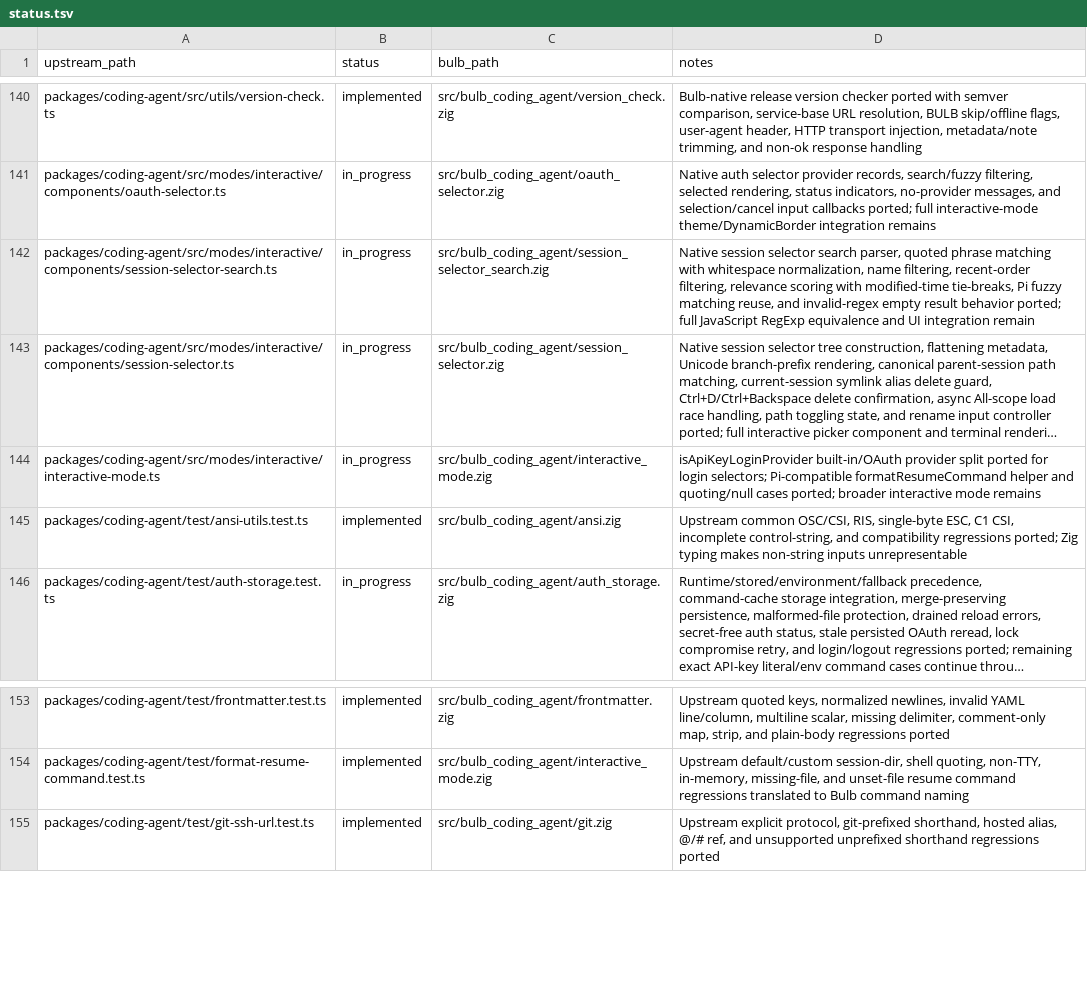
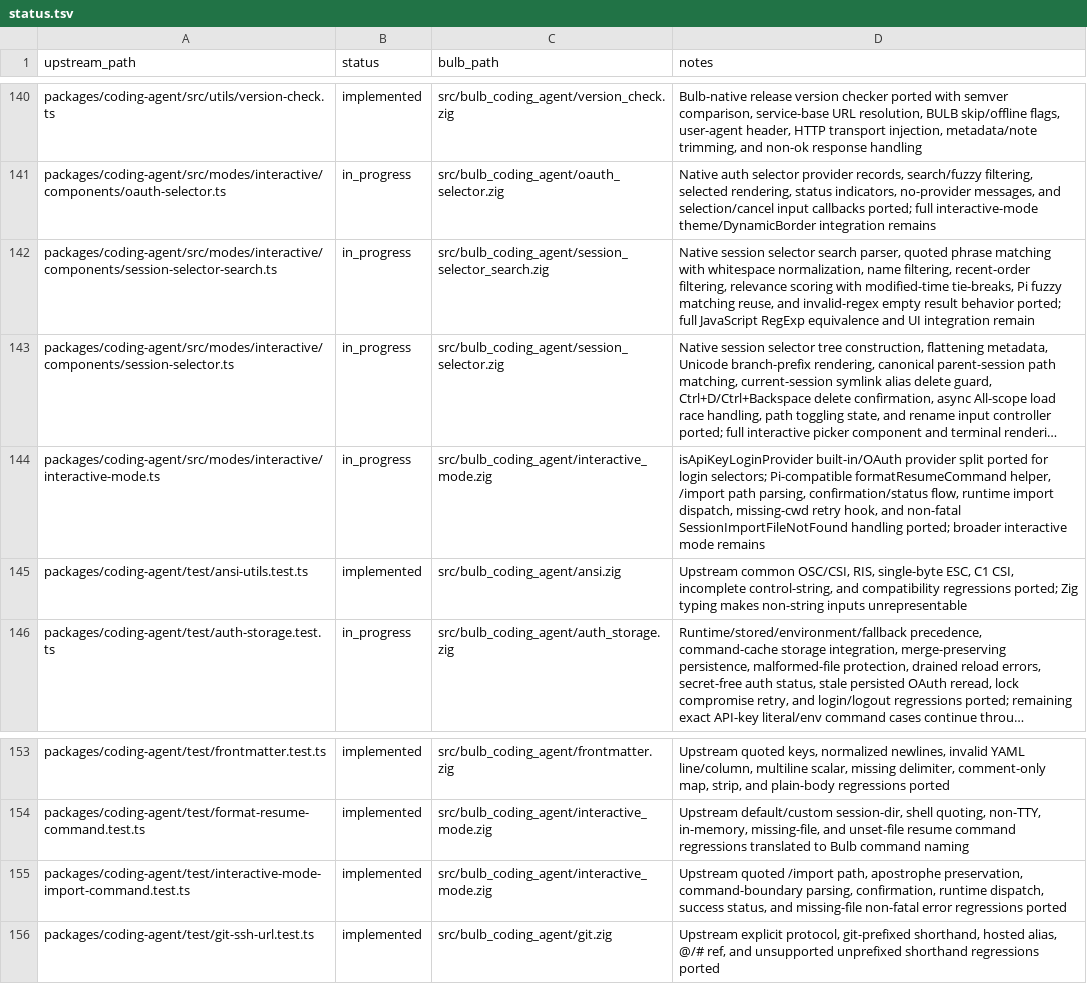
Before and after one commit to anggakhrsma/bulb, a TSV file: parity/status.tsv, drawn as a sheet; only a part is shown, gaps mark what is left out; long unchanged cells end in …; the diff names each change by its address in the sheet, - before the commit and + after, or states it on an @@ line.

Commit message:
feat: port interactive import command

```diff
--- a/parity/status.tsv
+++ b/parity/status.tsv
-D144 (notes): …Pi-compatible formatResumeCommand helper and quoting/null cases ported; broader…
+D144 (notes): …Pi-compatible formatResumeCommand helper, /import path parsing, confirmation/status flow, runtime import dispatch, missing-cwd retry hook, and non-fatal SessionImportFileNotFound handling ported; broader…
+row 155: packages/coding-agent/test/interactive-mode-import-command.test.ts | implemented | src/bulb_coding_agent/interactive_mode.zig | Upstream quoted /import path, apostrophe preservation, command-boundary parsing, confirmation, runtime dispatch, success status, and missing-file non-fatal error regressions ported
```
Also changed, not shown: parity/ledger.tsv, 1 other file.
